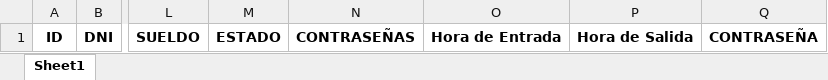
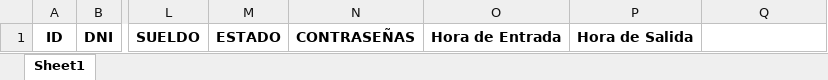
Before and after one commit to Sebas27061234/trabajo-2022, an Excel workbook: Hospital.xlsx, sheet Sheet1, drawn as a sheet; only a part is shown, gaps mark what is left out; values as stored, in another font and other column widths than the file's, no borders; the diff names each change by its address in the sheet, - before the commit and + after, or states it on an @@ line.

```diff
--- a/Hospital.xlsx (sheet Sheet1)
+++ b/Hospital.xlsx (sheet Sheet1)
-Q1: CONTRASEÑA
+Q1: (empty)
```
Also changed, not shown: 2 other files.
